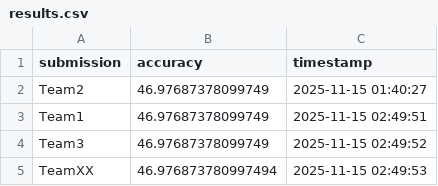
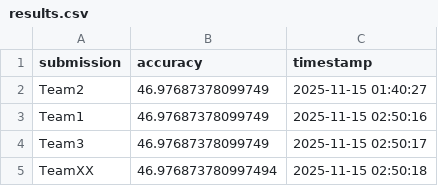
Before and after one commit to nouraessam77/FER-ML-Competition-main, a CSV file: results.csv, drawn as a sheet.

```diff
--- a/results.csv
+++ b/results.csv
@@ -2,4 +2,4 @@ submission,accuracy,timestamp
 Team2,46.97687378099749,2025-11-15 01:40:27
-Team1,46.97687378099749,2025-11-15 02:49:51
-Team3,46.97687378099749,2025-11-15 02:49:52
-TeamXX,46.976873780997494,2025-11-15 02:49:53
+Team1,46.97687378099749,2025-11-15 02:50:16
+Team3,46.97687378099749,2025-11-15 02:50:17
+TeamXX,46.976873780997494,2025-11-15 02:50:18
```
